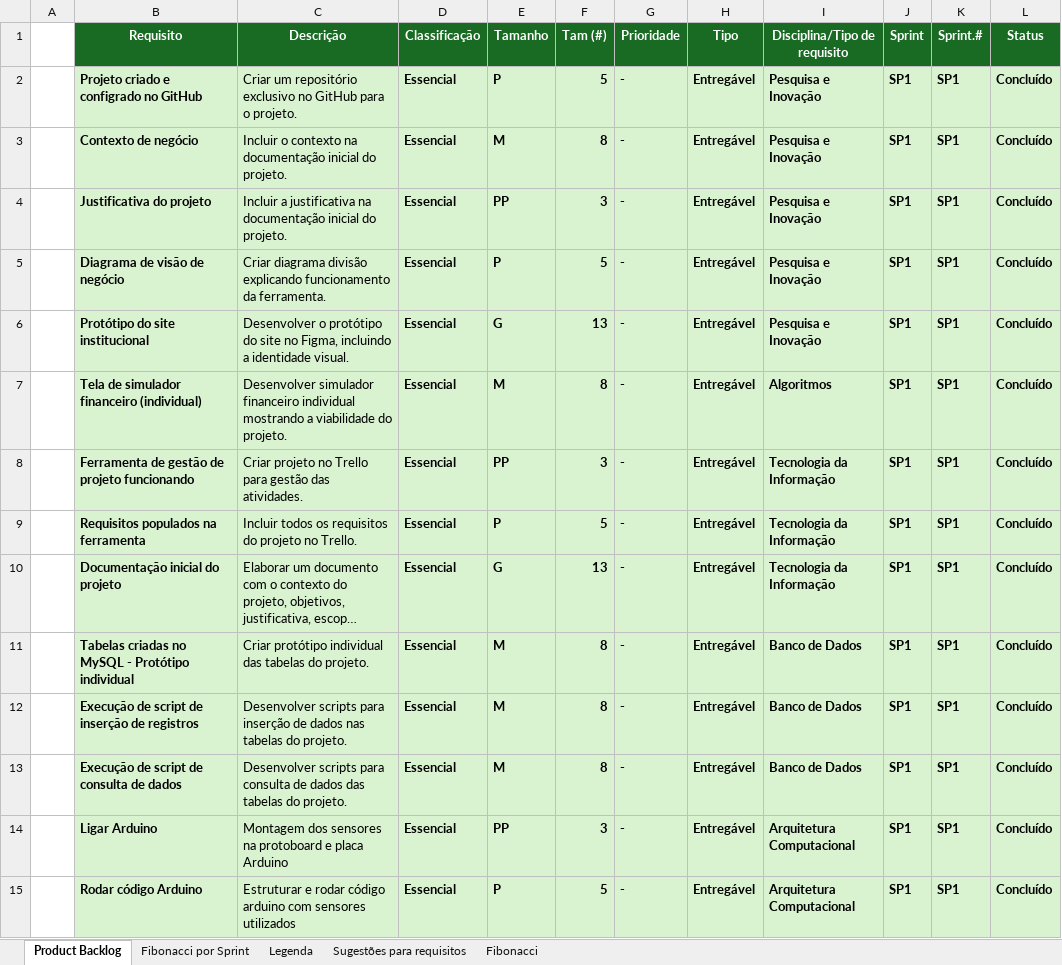
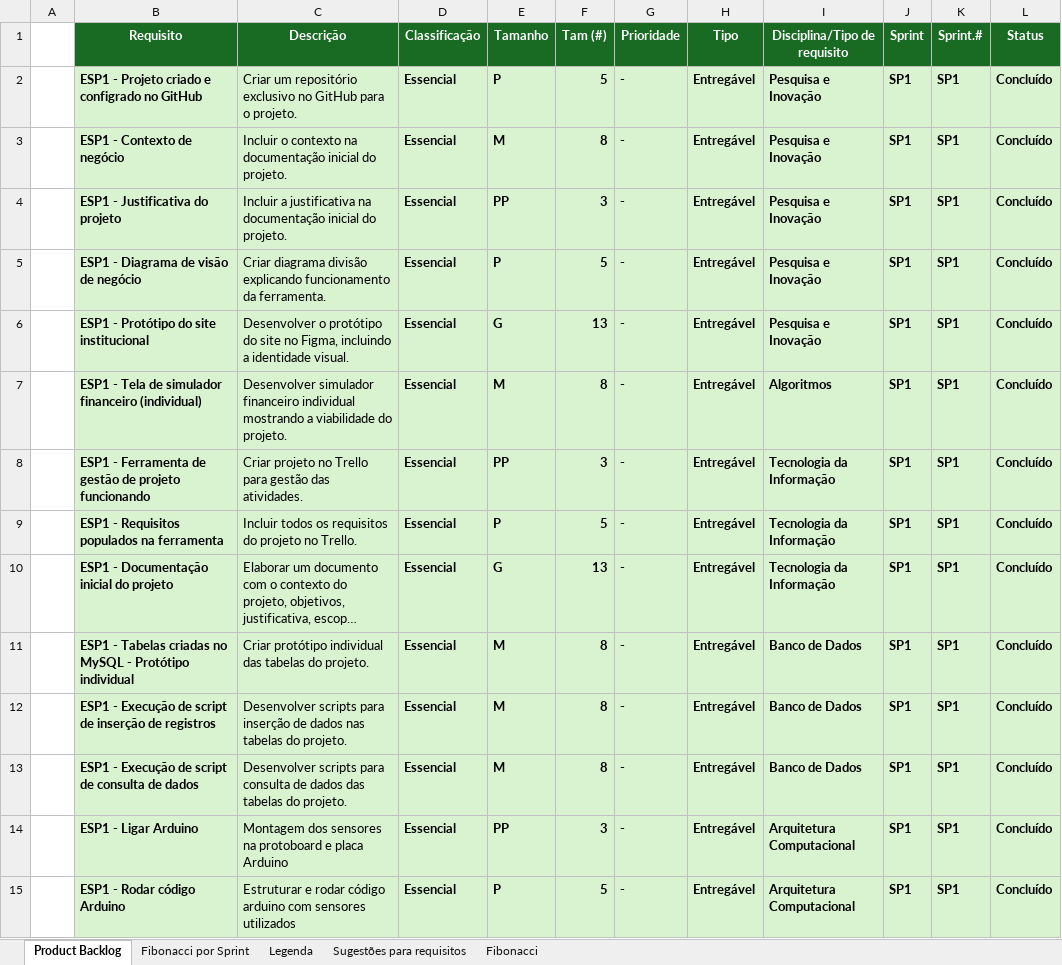
Before and after one commit to Daniel-Costa-Avelino/HerpSafe-Sprint-2, an Excel workbook: Backlog HerpSafe/Produck backlog.xlsx, sheet Product Backlog, drawn as a sheet; only a part is shown; long unchanged cells end in …; values as stored, in another font and other column widths than the file's, no borders; conditional formats not drawn; the diff covers the shown part only; the diff names each change by its address in the sheet, - before the commit and + after, or states it on an @@ line.

Commit message:
Atualização final do backlog de requisitos

```diff
--- a/Backlog HerpSafe/Produck backlog.xlsx (sheet Product Backlog)
+++ b/Backlog HerpSafe/Produck backlog.xlsx (sheet Product Backlog)
-B2 (Requisito): Projeto criado e configrado no GitHub
+B2 (Requisito): ESP1 - Projeto criado e configrado no GitHub
-B3 (Requisito): Contexto de negócio
+B3 (Requisito): ESP1 - Contexto de negócio
-B4 (Requisito): Justificativa do projeto
+B4 (Requisito): ESP1 - Justificativa do projeto
-B5 (Requisito): Diagrama de visão de negócio
+B5 (Requisito): ESP1 - Diagrama de visão de negócio
-B6 (Requisito): Protótipo do site institucional
+B6 (Requisito): ESP1 - Protótipo do site institucional
-B7 (Requisito): Tela de simulador financeiro (individual)
+B7 (Requisito): ESP1 - Tela de simulador financeiro (individual)
-B8 (Requisito): Ferramenta de…
+B8 (Requisito): ESP1 - Ferramenta de…
-B9 (Requisito): Requisitos populados na ferramenta
+B9 (Requisito): ESP1 - Requisitos populados na ferramenta
-B10 (Requisito): Documentação inicial do projeto
+B10 (Requisito): ESP1 - Documentação inicial do projeto
-B11 (Requisito): Tabelas criadas…
+B11 (Requisito): ESP1 - Tabelas criadas…
-B12 (Requisito): Execução de…
+B12 (Requisito): ESP1 - Execução de…
-B13 (Requisito): Execução de script de consulta de dados
+B13 (Requisito): ESP1 - Execução de script de consulta de dados
-B14 (Requisito): Ligar Arduino
+B14 (Requisito): ESP1 - Ligar Arduino
-B15 (Requisito): Rodar código Arduino
+B15 (Requisito): ESP1 - Rodar código Arduino
```
Also changed, not shown: 2 added rows and 50 edited cells elsewhere in this sheet, sheet Fibonacci por Sprint, formulas that keep their value.
